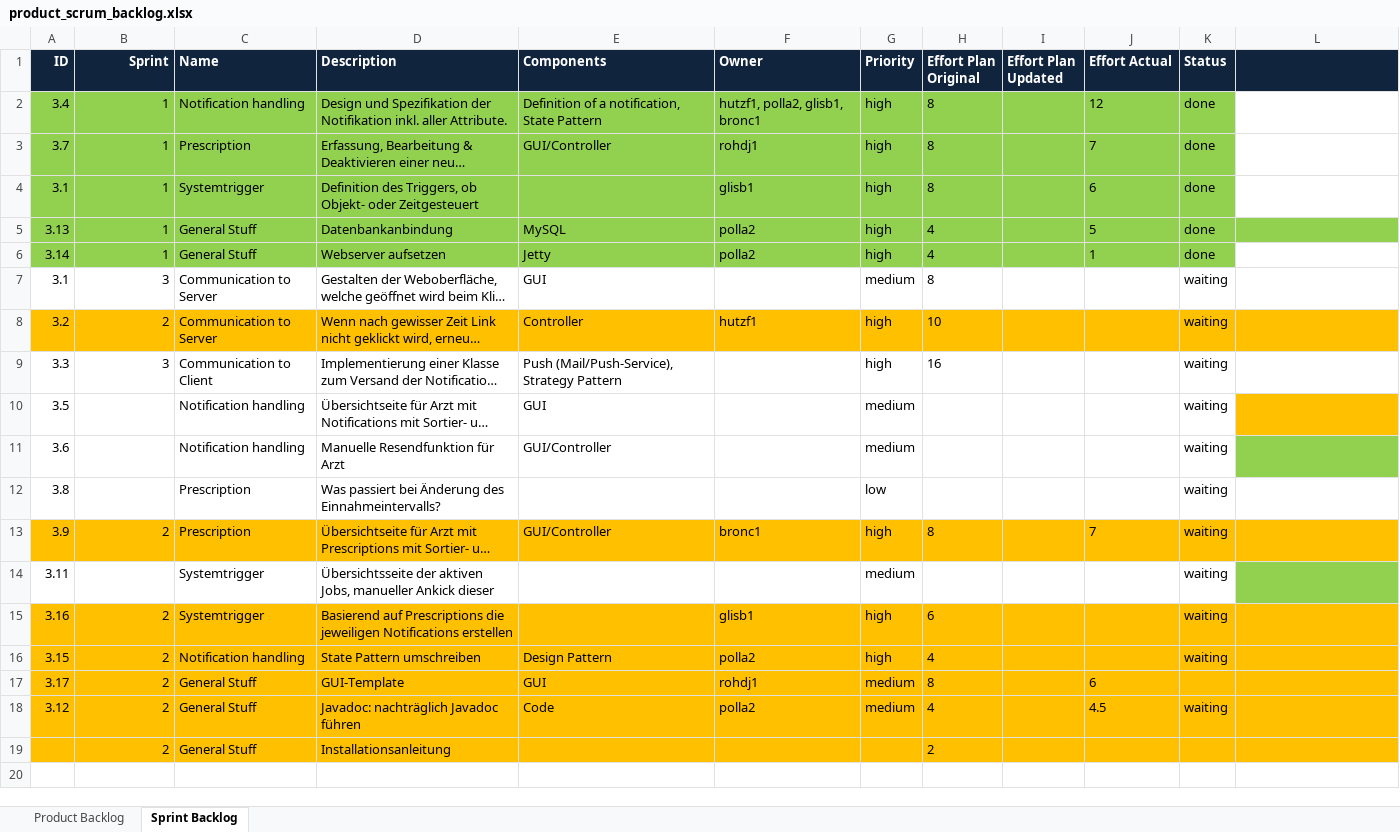
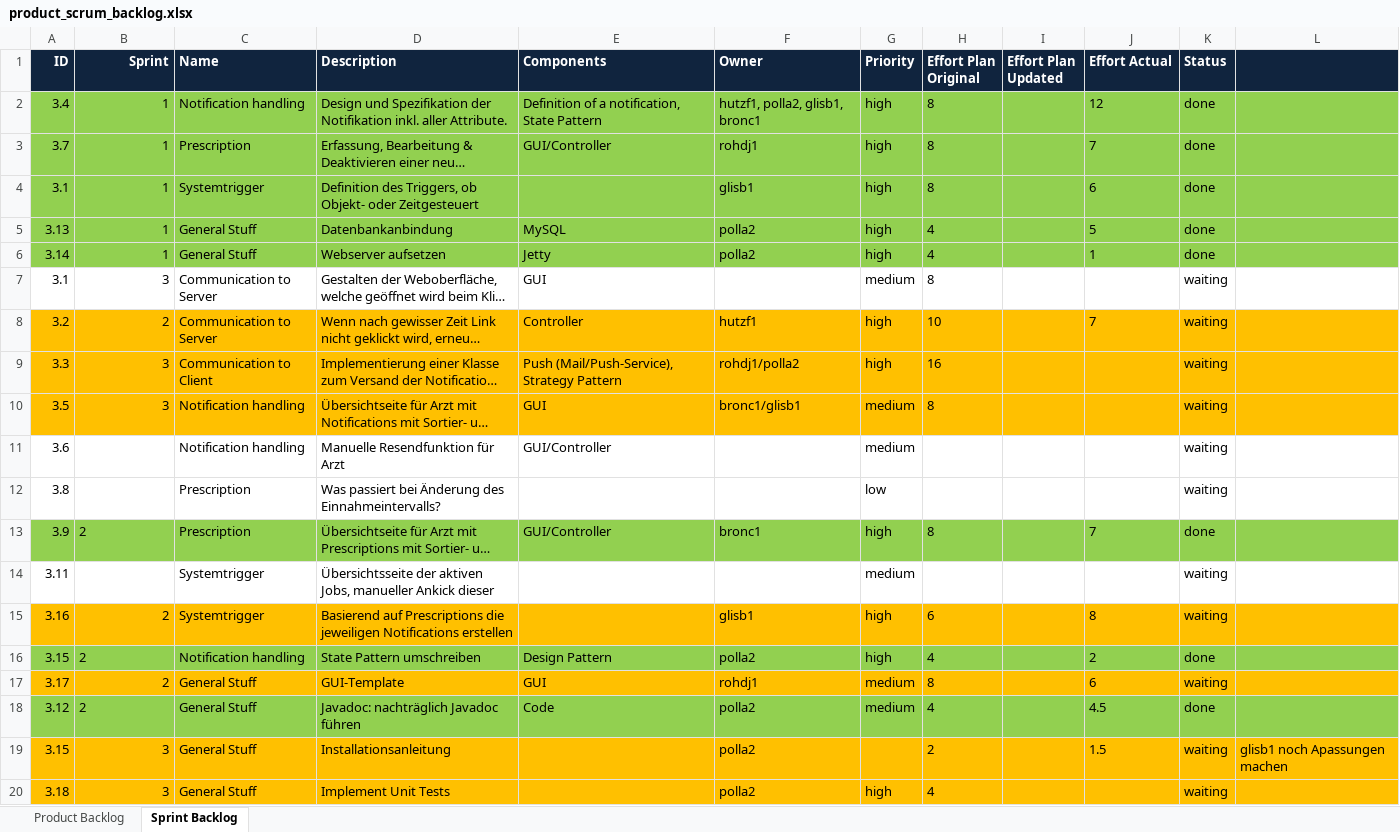
Before and after one commit to boebu/ch.bfh.bti7081.s2013.yellow, an Excel workbook: ch.bfh.bti7081.s2013.yellow/doc/cs1_task10/product_scrum_backlog.xlsx, sheet Sprint Backlog, drawn as a sheet; long unchanged cells end in …; values as stored, in another font and other column widths than the file's, no borders; removed rows and columns are numbered as before the commit, all else as after; the diff names each change by its address in the sheet, - before the commit and + after, or states it on an @@ line.

Commit message:
scrum backlog updated for sprint3

```diff
--- a/ch.bfh.bti7081.s2013.yellow/doc/cs1_task10/product_scrum_backlog.xlsx (sheet Sprint Backlog)
+++ b/ch.bfh.bti7081.s2013.yellow/doc/cs1_task10/product_scrum_backlog.xlsx (sheet Sprint Backlog)
-L2:L4 fill: none
+L2:L4 fill: #92D050
-L6 fill: none
+L6 fill: #92D050
-J8 (Effort Actual): (empty)
+J8 (Effort Actual): 7
-A9:L9 fill: none
+A9:L9 fill: #FFC000
-F9 (Owner): (empty)
+F9 (Owner): rohdj1/polla2
-A10:K10 fill: none
+A10:K10 fill: #FFC000
-B10 (Sprint): (empty)
+B10 (Sprint): 3
-F10 (Owner): (empty)
+F10 (Owner): bronc1/glisb1
-H10 (Effort Plan Original): (empty)
+H10 (Effort Plan Original): 8
-L11 fill: #92D050
+L11 fill: none
-A13:L13 fill: #FFC000
+A13:L13 fill: #92D050
-B13 alignment: right
+B13 alignment: left
-K13 (Status): waiting
+K13 (Status): done
-L14 fill: #92D050
+L14 fill: none
-J15 (Effort Actual): (empty)
+J15 (Effort Actual): 8
-A16:L16 fill: #FFC000
+A16:L16 fill: #92D050
-B16 alignment: right
+B16 alignment: left
-J16 (Effort Actual): (empty)
+J16 (Effort Actual): 2
-K16 (Status): waiting
+K16 (Status): done
-K17 (Status): (empty)
+K17 (Status): waiting
-A18:L18 fill: #FFC000
+A18:L18 fill: #92D050
-B18 alignment: right
+B18 alignment: left
-K18 (Status): waiting
+K18 (Status): done
-row 19:  | 2 | General Stuff | Installationsanleitung |  |  |  | 2
+row 19: 3.15 | 3 | General Stuff | Installationsanleitung |  | polla2 |  | 2 |  | 1.5 | waiting | glisb1 noch Apassungen machen
+row 20: 3.18 | 3 | General Stuff | Implement Unit Tests |  | polla2 | high | 4 |  |  | waiting
```
Also changed, not shown: 4 other files.
